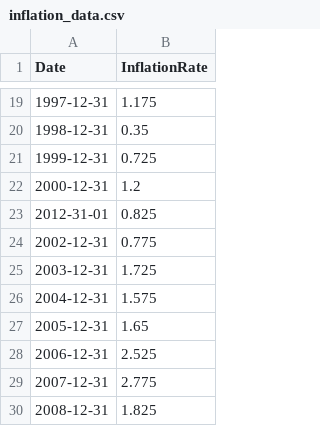
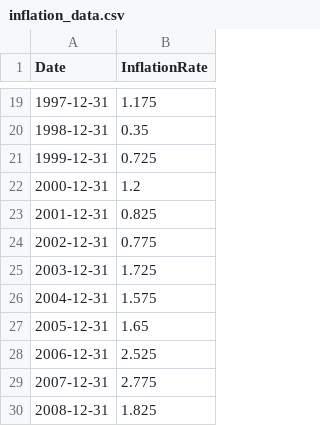
Before and after one commit to butschi84/tensorflow-bitcoin, a CSV file: inflation_data.csv, drawn as a sheet; only a part is shown, gaps mark what is left out.

Commit message:
fix typo

```diff
--- a/inflation_data.csv
+++ b/inflation_data.csv
@@ -22,3 +22,3 @@ Date;InflationRate
 2000-12-31;1.2
-2012-31-01;0.825
+2001-12-31;0.825
 2002-12-31;0.775
```
